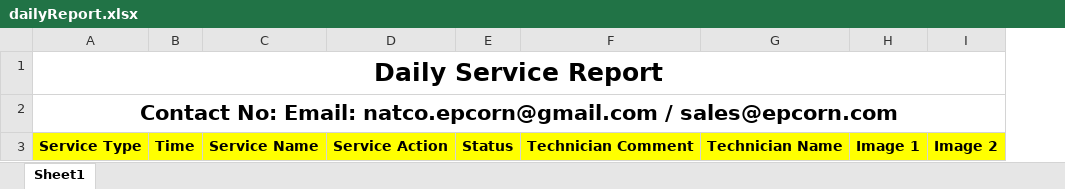
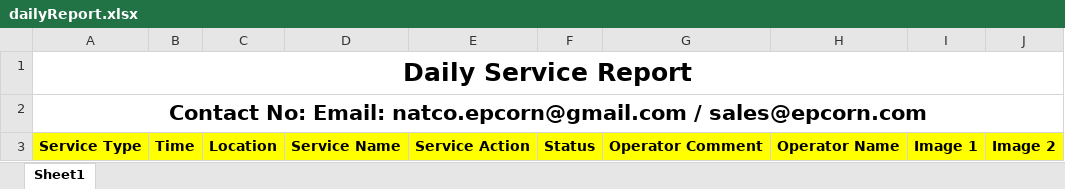
Before and after one commit to mayurkanade44/Client-CRM, an Excel workbook: tmp/dailyReport.xlsx, sheet Sheet1, drawn as a sheet; values as stored, in another font and other column widths than the file's, no borders; charts and pictures not drawn; removed rows and columns are numbered as before the commit, all else as after; the diff names each change by its address in the sheet, - before the commit and + after, or states it on an @@ line.

Commit message:
daily service report location added

```diff
--- a/tmp/dailyReport.xlsx (sheet Sheet1)
+++ b/tmp/dailyReport.xlsx (sheet Sheet1)
+column C, row 3: Location
-column F, row 3: Technician Comment
-column G, row 3: Technician Name
+column G, row 3: Operator Comment
+column H, row 3: Operator Name
```
Also changed, not shown: charts or pictures, 3 other files.
